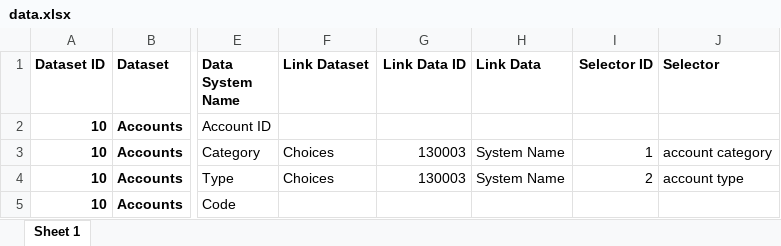
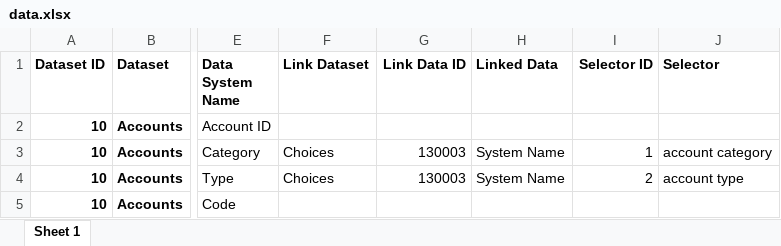
Before and after one commit to vedanshu-insonix/new_erp-django-backend, an Excel workbook: managementcmdfiles/data.xlsx, sheet Sheet 1, drawn as a sheet; only a part is shown, gaps mark what is left out; values as stored, in another font and other column widths than the file's, no borders; the diff names each change by its address in the sheet, - before the commit and + after, or states it on an @@ line.

Commit message:
Changes related to data custom command.

```diff
--- a/managementcmdfiles/data.xlsx (sheet Sheet 1)
+++ b/managementcmdfiles/data.xlsx (sheet Sheet 1)
-H1: Link Data
+H1: Linked Data
```
Also changed, not shown: 1 other file.
